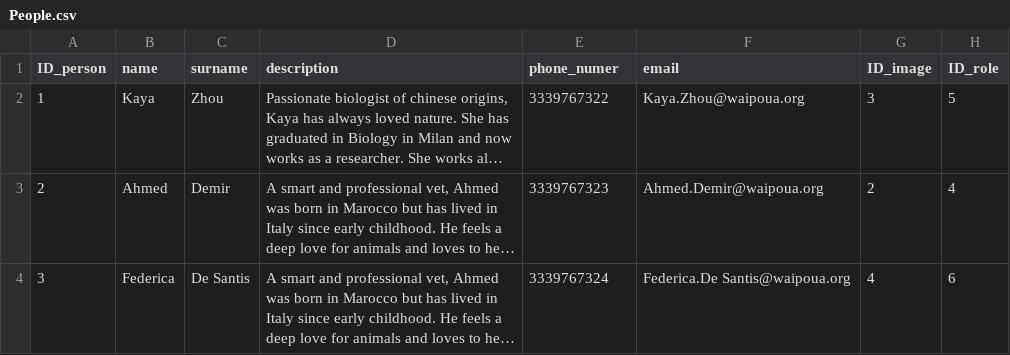
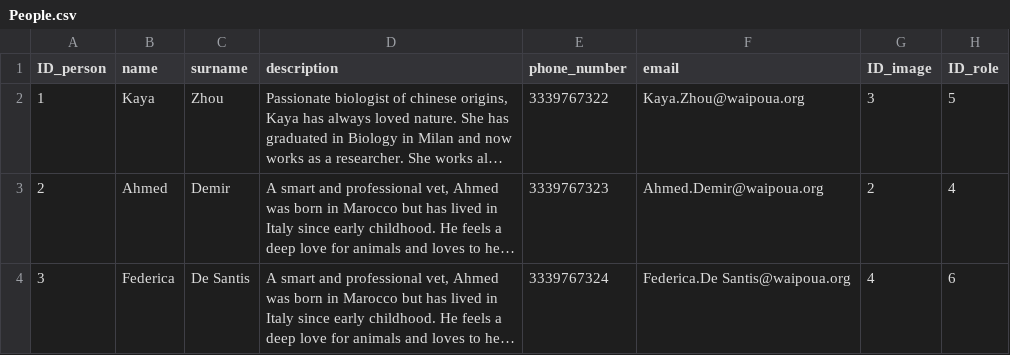
Before and after one commit to fioreale/Waipoua, a CSV file: dbDumps/People.csv, drawn as a sheet; only a part is shown; long unchanged cells end in …; the diff names each change by its address in the sheet, - before the commit and + after, or states it on an @@ line.

Commit message:
Data management almost completed for the website..missing DB elements for further tests

```diff
--- a/dbDumps/People.csv
+++ b/dbDumps/People.csv
-E1: phone_numer
+E1: phone_number
```
Also changed, not shown: 46 other files.
